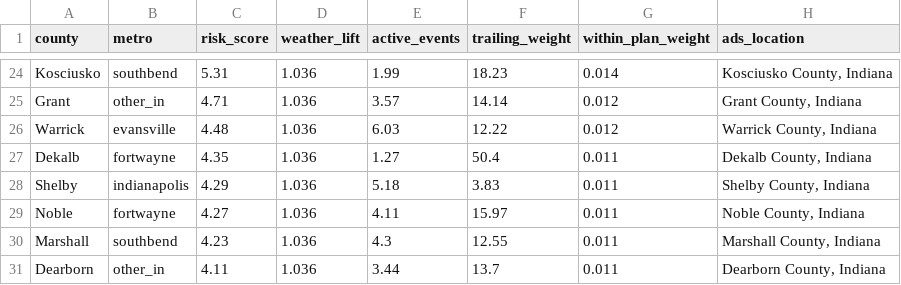
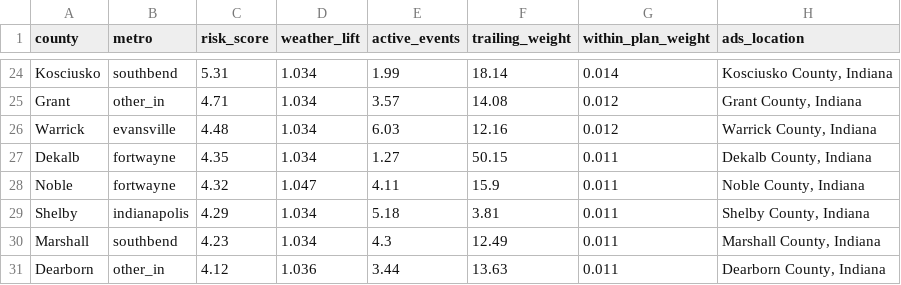
Before and after one commit to danielliu12/accident-forecaster, a CSV file: docs/county_targets.csv, drawn as a sheet; only a part is shown, gaps mark what is left out; removed rows and columns are numbered as before the commit, all else as after; the diff covers the shown part only; the diff names each change by its address in the sheet, - before the commit and + after, or states it on an @@ line.

```diff
--- a/docs/county_targets.csv
+++ b/docs/county_targets.csv
-D24:D27 (weather_lift): 1.036
+D24:D27 (weather_lift): 1.034
-F24 (trailing_weight): 18.23
+F24 (trailing_weight): 18.14
-F25 (trailing_weight): 14.14
+F25 (trailing_weight): 14.08
-F26 (trailing_weight): 12.22
+F26 (trailing_weight): 12.16
-F27 (trailing_weight): 50.4
+F27 (trailing_weight): 50.15
+row 28: Noble | fortwayne | 4.32 | 1.047 | 4.11 | 15.9 | 0.011 | Noble County, Indiana
-D29 (weather_lift): 1.036
+D29 (weather_lift): 1.034
-F29 (trailing_weight): 3.83
+F29 (trailing_weight): 3.81
-row 29: Noble | fortwayne | 4.27 | 1.036 | 4.11 | 15.97 | 0.011 | Noble County, Indiana
-D30 (weather_lift): 1.036
+D30 (weather_lift): 1.034
-F30 (trailing_weight): 12.55
+F30 (trailing_weight): 12.49
-C31 (risk_score): 4.11
+C31 (risk_score): 4.12
-F31 (trailing_weight): 13.7
+F31 (trailing_weight): 13.63
```
Also changed, not shown: 49 edited cells elsewhere in this file, docs/budget_shares.csv, docs/county_risk.csv, 7 other files.
